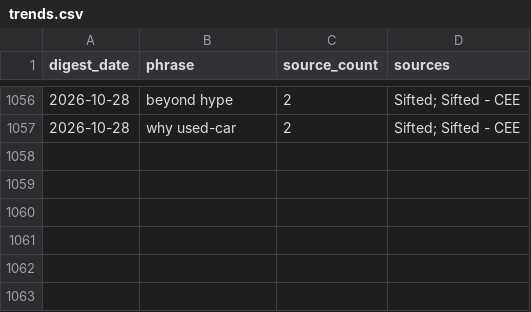
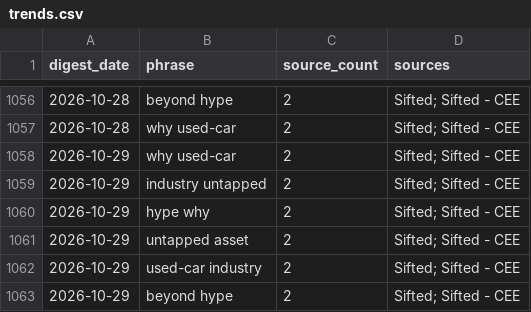
Before and after one commit to trpelka/trend-monitor, a CSV file: data/trends.csv, drawn as a sheet; only a part is shown, gaps mark what is left out.

```diff
--- a/data/trends.csv
+++ b/data/trends.csv
@@ -1057 +1057,7 @@ digest_date,phrase,source_count,sources
 2026-10-28,why used-car,2,Sifted; Sifted - CEE
+2026-10-29,why used-car,2,Sifted; Sifted - CEE
+2026-10-29,industry untapped,2,Sifted; Sifted - CEE
+2026-10-29,hype why,2,Sifted; Sifted - CEE
+2026-10-29,untapped asset,2,Sifted; Sifted - CEE
+2026-10-29,used-car industry,2,Sifted; Sifted - CEE
+2026-10-29,beyond hype,2,Sifted; Sifted - CEE
```
Also changed, not shown: data/articles.csv, 2 other files.
